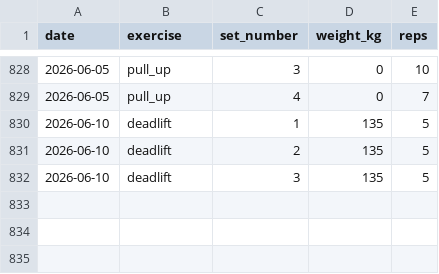
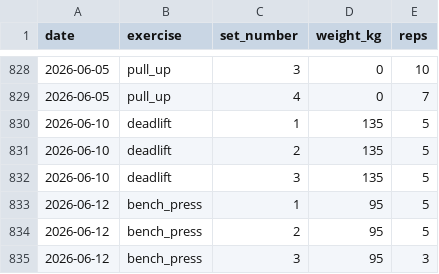
Before and after one commit to ben-davidson-6/liftlog, a CSV file: data/workouts.csv, drawn as a sheet; only a part is shown, gaps mark what is left out; the diff names each change by its address in the sheet, - before the commit and + after, or states it on an @@ line.

Commit message:
log workout 2026-06-12 bench_press

```diff
--- a/data/workouts.csv
+++ b/data/workouts.csv
+row 833: 2026-06-12 | bench_press | 1 | 95 | 5
+row 834: 2026-06-12 | bench_press | 2 | 95 | 5
+row 835: 2026-06-12 | bench_press | 3 | 95 | 3
```
